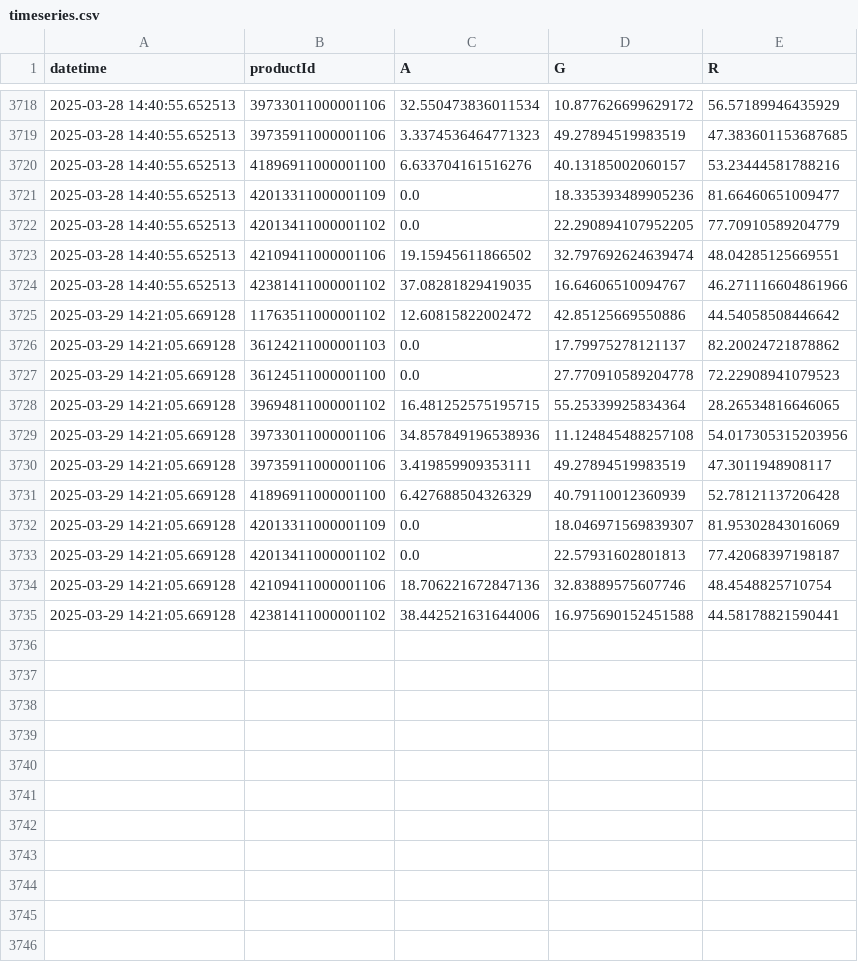
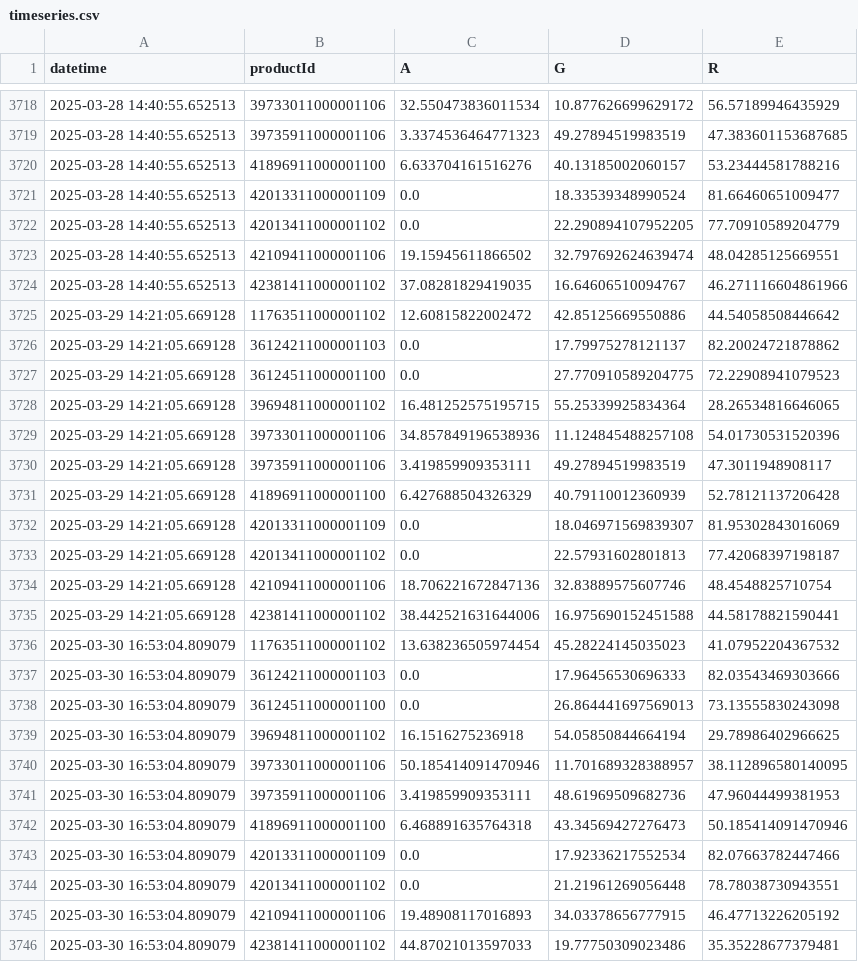
Before and after one commit to sebbacon/boots-scraper, a CSV file: outputs/timeseries.csv, drawn as a sheet; only a part is shown, gaps mark what is left out.

```diff
--- a/outputs/timeseries.csv
+++ b/outputs/timeseries.csv
@@ -3720,3 +3720,3 @@ datetime,productId,A,G,R
 2025-03-28 14:40:55.652513,41896911000001100,6.633704161516276,40.13185002060157,53.23444581788216
-2025-03-28 14:40:55.652513,42013311000001109,0.0,18.335393489905236,81.66460651009477
+2025-03-28 14:40:55.652513,42013311000001109,0.0,18.33539348990524,81.66460651009477
 2025-03-28 14:40:55.652513,42013411000001102,0.0,22.290894107952205,77.70910589204779
@@ -3726,5 +3726,5 @@ datetime,productId,A,G,R
 2025-03-29 14:21:05.669128,36124211000001103,0.0,17.79975278121137,82.20024721878862
-2025-03-29 14:21:05.669128,36124511000001100,0.0,27.770910589204778,72.22908941079523
+2025-03-29 14:21:05.669128,36124511000001100,0.0,27.770910589204775,72.22908941079523
 2025-03-29 14:21:05.669128,39694811000001102,16.481252575195715,55.25339925834364,28.26534816646065
-2025-03-29 14:21:05.669128,39733011000001106,34.857849196538936,11.124845488257108,54.017305315203956
+2025-03-29 14:21:05.669128,39733011000001106,34.857849196538936,11.124845488257108,54.01730531520396
 2025-03-29 14:21:05.669128,39735911000001106,3.419859909353111,49.27894519983519,47.3011948908117
@@ -3735 +3735,12 @@ datetime,productId,A,G,R
 2025-03-29 14:21:05.669128,42381411000001102,38.442521631644006,16.975690152451588,44.58178821590441
+2025-03-30 16:53:04.809079,11763511000001102,13.638236505974454,45.28224145035023,41.07952204367532
+2025-03-30 16:53:04.809079,36124211000001103,0.0,17.96456530696333,82.03543469303666
+2025-03-30 16:53:04.809079,36124511000001100,0.0,26.864441697569013,73.13555830243098
+2025-03-30 16:53:04.809079,39694811000001102,16.1516275236918,54.05850844664194,29.78986402966625
+2025-03-30 16:53:04.809079,39733011000001106,50.185414091470946,11.701689328388957,38.112896580140095
+2025-03-30 16:53:04.809079,39735911000001106,3.419859909353111,48.61969509682736,47.96044499381953
+2025-03-30 16:53:04.809079,41896911000001100,6.468891635764318,43.34569427276473,50.185414091470946
+2025-03-30 16:53:04.809079,42013311000001109,0.0,17.92336217552534,82.07663782447466
+2025-03-30 16:53:04.809079,42013411000001102,0.0,21.21961269056448,78.78038730943551
+2025-03-30 16:53:04.809079,42109411000001106,19.48908117016893,34.03378656777915,46.47713226205192
+2025-03-30 16:53:04.809079,42381411000001102,44.87021013597033,19.77750309023486,35.35228677379481
```
Also changed, not shown: outputs/stock_levels_all.csv, 24 other files.
